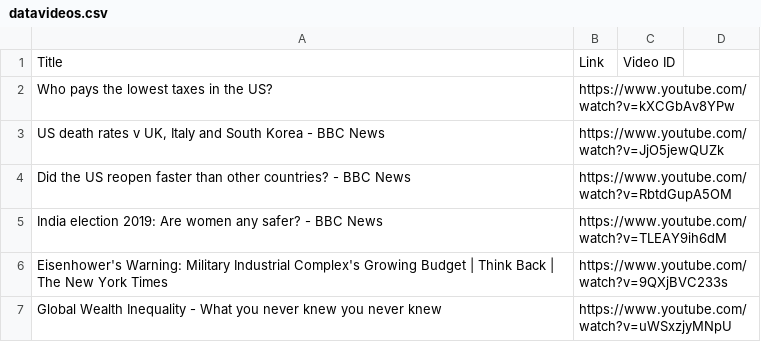
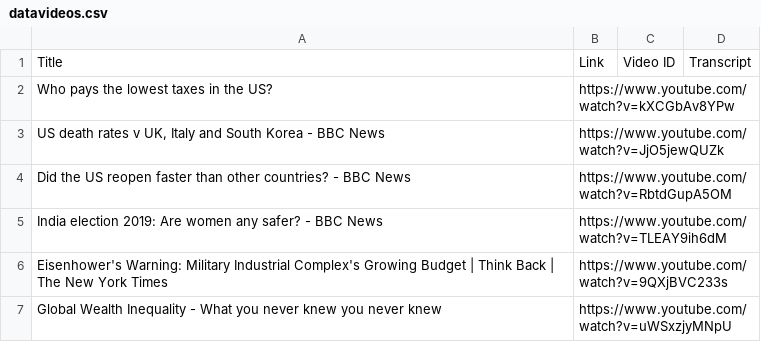
Before and after one commit to ghazalehshahin/data-video-generation, a CSV file: Extracting Youtube Video's Transcripts/datavideos.csv, drawn as a sheet; only a part is shown; the diff names each change by its address in the sheet, - before the commit and + after, or states it on an @@ line.

Commit message:
transcript extracted. there are some unusual characters

```diff
--- a/Extracting Youtube Video's Transcripts/datavideos.csv
+++ b/Extracting Youtube Video's Transcripts/datavideos.csv
-D1: (empty)
+D1: Transcript
```
Also changed, not shown: 2 other files.
